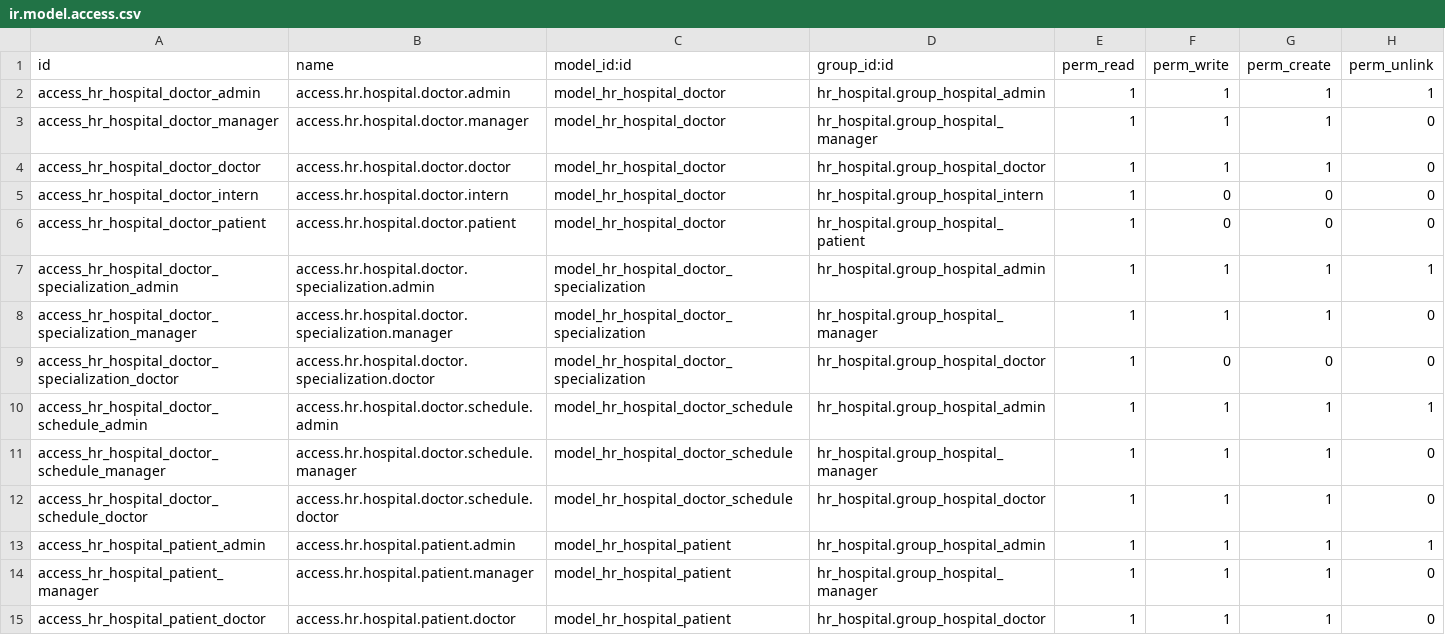
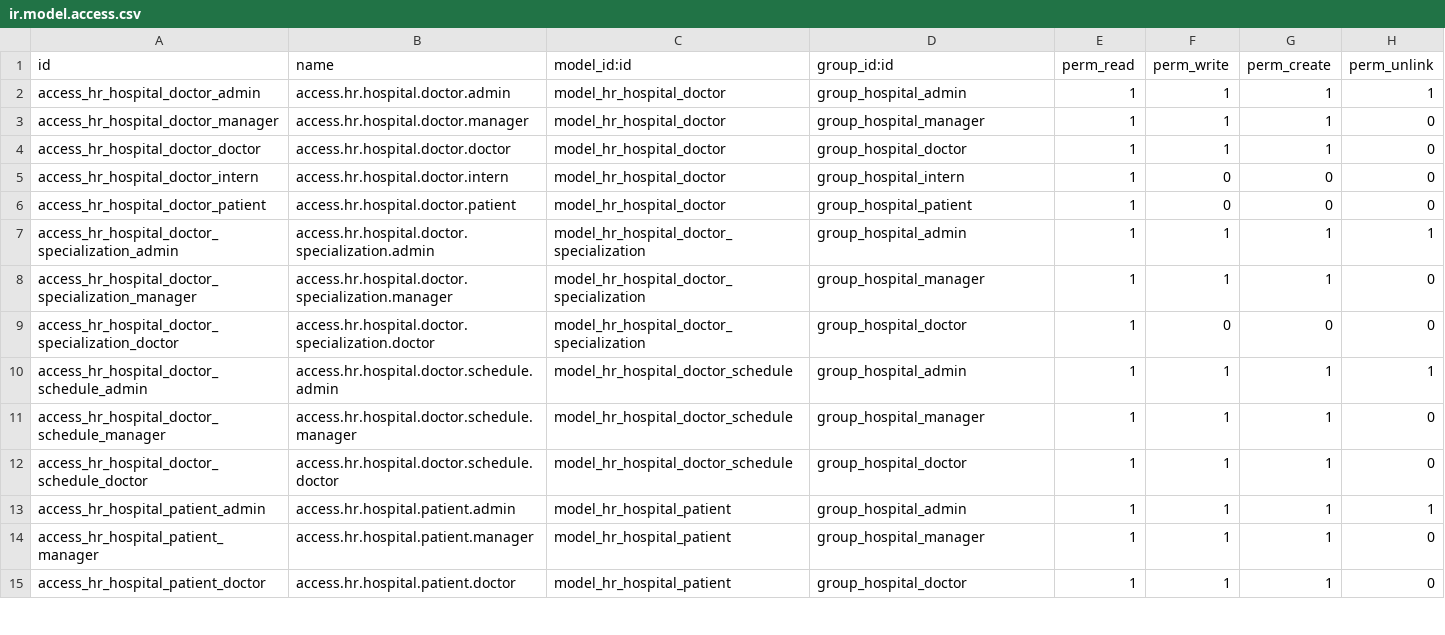
Before and after one commit to zhatrus/hr_hospital, a CSV file: hr_hospital/security/ir.model.access.csv, drawn as a sheet; only a part is shown; the diff covers the shown part only.

Commit message:
add Ukrainian docstrings to patient methods, fix pylint issues in visit name_get, remove deprecated XML data tags, fix duplicate XML IDs in search views, remove duplicate pivot field in diagnosis view, fix access rights CSV group references

```diff
--- a/hr_hospital/security/ir.model.access.csv
+++ b/hr_hospital/security/ir.model.access.csv
@@ -1,15 +1,15 @@
 id,name,model_id:id,group_id:id,perm_read,perm_write,perm_create,perm_unlink
-access_hr_hospital_doctor_admin,access.hr.hospital.doctor.admin,model_hr_hospital_doctor,hr_hospital.group_hospital_admin,1,1,1,1
-access_hr_hospital_doctor_manager,access.hr.hospital.doctor.manager,model_hr_hospital_doctor,hr_hospital.group_hospital_manager,1,1,1,0
-access_hr_hospital_doctor_doctor,access.hr.hospital.doctor.doctor,model_hr_hospital_doctor,hr_hospital.group_hospital_doctor,1,1,1,0
-access_hr_hospital_doctor_intern,access.hr.hospital.doctor.intern,model_hr_hospital_doctor,hr_hospital.group_hospital_intern,1,0,0,0
-access_hr_hospital_doctor_patient,access.hr.hospital.doctor.patient,model_hr_hospital_doctor,hr_hospital.group_hospital_patient,1,0,0,0
-access_hr_hospital_doctor_specialization_admin,access.hr.hospital.doctor.specialization.admin,model_hr_hospital_doctor_specialization,hr_hospital.group_hospital_admin,1,1,1,1
-access_hr_hospital_doctor_specialization_manager,access.hr.hospital.doctor.specialization.manager,model_hr_hospital_doctor_specialization,hr_hospital.group_hospital_manager,1,1,1,0
-access_hr_hospital_doctor_specialization_doctor,access.hr.hospital.doctor.specialization.doctor,model_hr_hospital_doctor_specialization,hr_hospital.group_hospital_doctor,1,0,0,0
-access_hr_hospital_doctor_schedule_admin,access.hr.hospital.doctor.schedule.admin,model_hr_hospital_doctor_schedule,hr_hospital.group_hospital_admin,1,1,1,1
-access_hr_hospital_doctor_schedule_manager,access.hr.hospital.doctor.schedule.manager,model_hr_hospital_doctor_schedule,hr_hospital.group_hospital_manager,1,1,1,0
-access_hr_hospital_doctor_schedule_doctor,access.hr.hospital.doctor.schedule.doctor,model_hr_hospital_doctor_schedule,hr_hospital.group_hospital_doctor,1,1,1,0
-access_hr_hospital_patient_admin,access.hr.hospital.patient.admin,model_hr_hospital_patient,hr_hospital.group_hospital_admin,1,1,1,1
-access_hr_hospital_patient_manager,access.hr.hospital.patient.manager,model_hr_hospital_patient,hr_hospital.group_hospital_manager,1,1,1,0
-access_hr_hospital_patient_doctor,access.hr.hospital.patient.doctor,model_hr_hospital_patient,hr_hospital.group_hospital_doctor,1,1,1,0
+access_hr_hospital_doctor_admin,access.hr.hospital.doctor.admin,model_hr_hospital_doctor,group_hospital_admin,1,1,1,1
+access_hr_hospital_doctor_manager,access.hr.hospital.doctor.manager,model_hr_hospital_doctor,group_hospital_manager,1,1,1,0
+access_hr_hospital_doctor_doctor,access.hr.hospital.doctor.doctor,model_hr_hospital_doctor,group_hospital_doctor,1,1,1,0
+access_hr_hospital_doctor_intern,access.hr.hospital.doctor.intern,model_hr_hospital_doctor,group_hospital_intern,1,0,0,0
+access_hr_hospital_doctor_patient,access.hr.hospital.doctor.patient,model_hr_hospital_doctor,group_hospital_patient,1,0,0,0
+access_hr_hospital_doctor_specialization_admin,access.hr.hospital.doctor.specialization.admin,model_hr_hospital_doctor_specialization,group_hospital_admin,1,1,1,1
+access_hr_hospital_doctor_specialization_manager,access.hr.hospital.doctor.specialization.manager,model_hr_hospital_doctor_specialization,group_hospital_manager,1,1,1,0
+access_hr_hospital_doctor_specialization_doctor,access.hr.hospital.doctor.specialization.doctor,model_hr_hospital_doctor_specialization,group_hospital_doctor,1,0,0,0
+access_hr_hospital_doctor_schedule_admin,access.hr.hospital.doctor.schedule.admin,model_hr_hospital_doctor_schedule,group_hospital_admin,1,1,1,1
+access_hr_hospital_doctor_schedule_manager,access.hr.hospital.doctor.schedule.manager,model_hr_hospital_doctor_schedule,group_hospital_manager,1,1,1,0
+access_hr_hospital_doctor_schedule_doctor,access.hr.hospital.doctor.schedule.doctor,model_hr_hospital_doctor_schedule,group_hospital_doctor,1,1,1,0
+access_hr_hospital_patient_admin,access.hr.hospital.patient.admin,model_hr_hospital_patient,group_hospital_admin,1,1,1,1
+access_hr_hospital_patient_manager,access.hr.hospital.patient.manager,model_hr_hospital_patient,group_hospital_manager,1,1,1,0
+access_hr_hospital_patient_doctor,access.hr.hospital.patient.doctor,model_hr_hospital_patient,group_hospital_doctor,1,1,1,0
```
Also changed, not shown: 35 edited cells elsewhere in this file, 10 other files.
